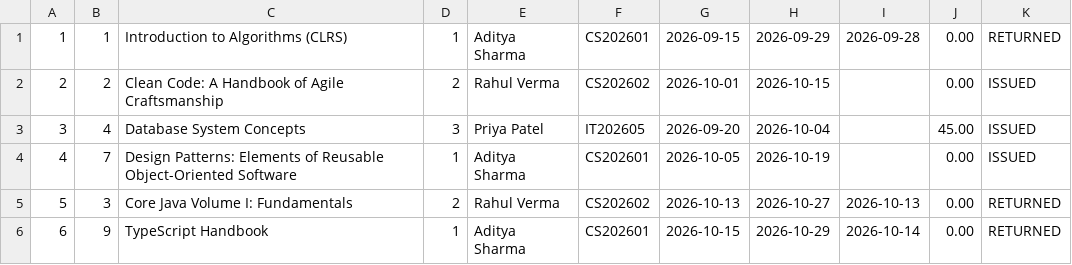
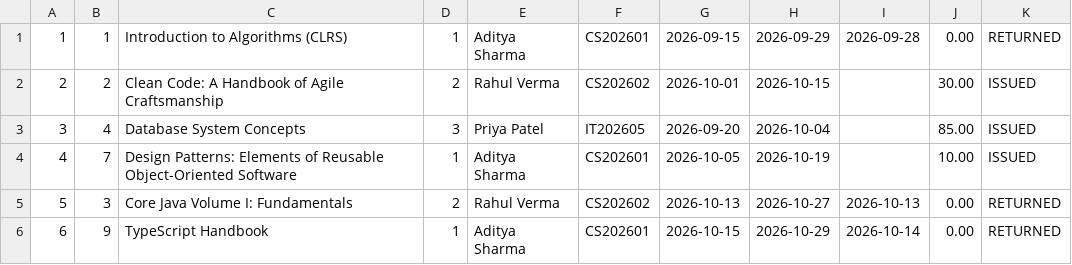
Before and after one commit to aadityaa-gupta/Mini-Project, a CSV file: data/transactions.csv, drawn as a sheet.

```diff
--- a/data/transactions.csv
+++ b/data/transactions.csv
@@ -1,5 +1,5 @@
 1,1,"Introduction to Algorithms (CLRS)",1,"Aditya Sharma","CS202601","2026-09-15","2026-09-29","2026-09-28",0.00,"RETURNED"
-2,2,"Clean Code: A Handbook of Agile Craftsmanship",2,"Rahul Verma","CS202602","2026-10-01","2026-10-15","",0.00,"ISSUED"
-3,4,"Database System Concepts",3,"Priya Patel","IT202605","2026-09-20","2026-10-04","",45.00,"ISSUED"
-4,7,"Design Patterns: Elements of Reusable Object-Oriented Software",1,"Aditya Sharma","CS202601","2026-10-05","2026-10-19","",0.00,"ISSUED"
+2,2,"Clean Code: A Handbook of Agile Craftsmanship",2,"Rahul Verma","CS202602","2026-10-01","2026-10-15","",30.00,"ISSUED"
+3,4,"Database System Concepts",3,"Priya Patel","IT202605","2026-09-20","2026-10-04","",85.00,"ISSUED"
+4,7,"Design Patterns: Elements of Reusable Object-Oriented Software",1,"Aditya Sharma","CS202601","2026-10-05","2026-10-19","",10.00,"ISSUED"
 5,3,"Core Java Volume I: Fundamentals",2,"Rahul Verma","CS202602","2026-10-13","2026-10-27","2026-10-13",0.00,"RETURNED"
```
Also changed, not shown: data/members.csv, 2 other files.
